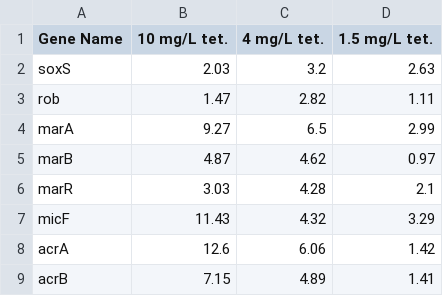
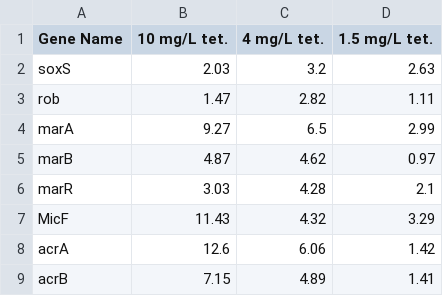
Before and after one commit to thalassemia/vEcoli, a TSV file: ecoli/experiments/marA_binding/tet_FC.tsv, drawn as a sheet; only a part is shown.

Commit message:
marA: Data from Viveiros et al. 2007

```diff
--- a/ecoli/experiments/marA_binding/tet_FC.tsv
+++ b/ecoli/experiments/marA_binding/tet_FC.tsv
@@ -6,3 +6,3 @@ marB	4.87	4.62	0.97
 marR	3.03	4.28	2.1
-micF	11.43	4.32	3.29
+MicF	11.43	4.32	3.29
 acrA	12.6	6.06	1.42
```
Also changed, not shown: 7 other files.
